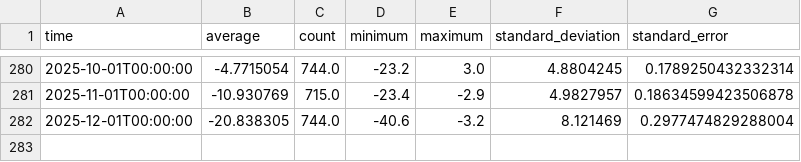
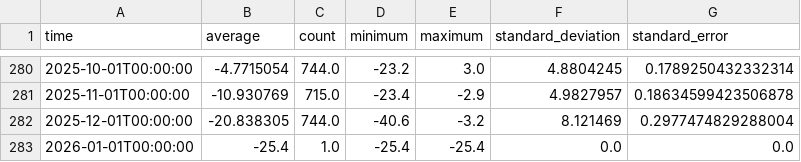
Before and after one commit to AdamTheisen/ARM-Climatologies, a CSV file: results/nsa60noaacrnX1.b1_temperature_MS.csv, drawn as a sheet; only a part is shown, gaps mark what is left out; the diff names each change by its address in the sheet, - before the commit and + after, or states it on an @@ line.

```diff
--- a/results/nsa60noaacrnX1.b1_temperature_MS.csv
+++ b/results/nsa60noaacrnX1.b1_temperature_MS.csv
+row 283: 2026-01-01T00:00:00 | -25.4 | 1.0 | -25.4 | -25.4 | 0.0 | 0.0
```
Also changed, not shown: results/enametC1.b1_rh_mean_MS.csv, results/enametC1.b1_temp_mean_MS.csv, 27 other files.
